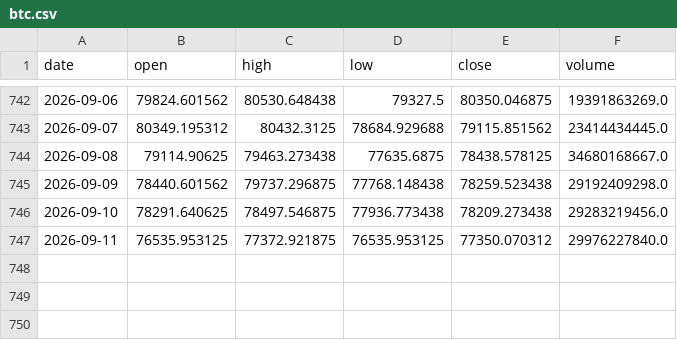
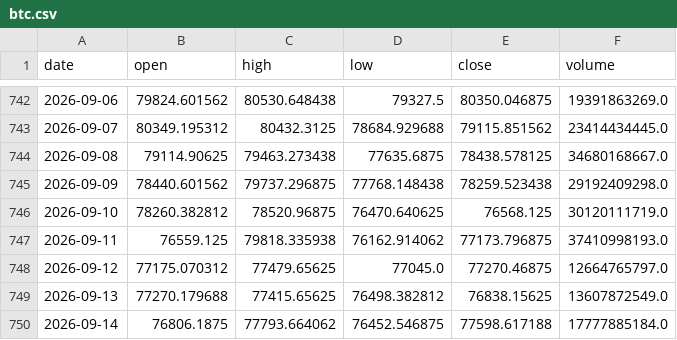
Before and after one commit to Isaac-Lee/market-indicator-tracker, a CSV file: data/btc.csv, drawn as a sheet; only a part is shown, gaps mark what is left out.

```diff
--- a/data/btc.csv
+++ b/data/btc.csv
@@ -745,3 +745,6 @@ date,open,high,low,close,volume
 2026-09-09,78440.601562,79737.296875,77768.148438,78259.523438,29192409298.0
-2026-09-10,78291.640625,78497.546875,77936.773438,78209.273438,29283219456.0
-2026-09-11,76535.953125,77372.921875,76535.953125,77350.070312,29976227840.0
+2026-09-10,78260.382812,78520.96875,76470.640625,76568.125,30120111719.0
+2026-09-11,76559.125,79818.335938,76162.914062,77173.796875,37410998193.0
+2026-09-12,77175.070312,77479.65625,77045.0,77270.46875,12664765797.0
+2026-09-13,77270.179688,77415.65625,76498.382812,76838.15625,13607872549.0
+2026-09-14,76806.1875,77793.664062,76452.546875,77598.617188,17777885184.0
```
Also changed, not shown: data/dow.csv, data/investor_flow.csv, 19 other files.
